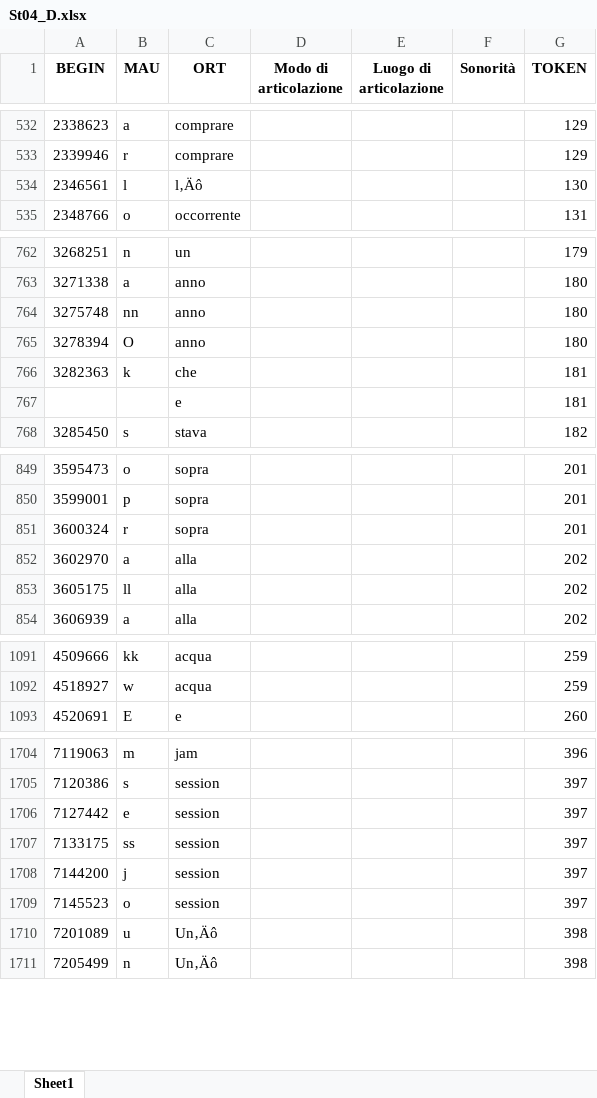
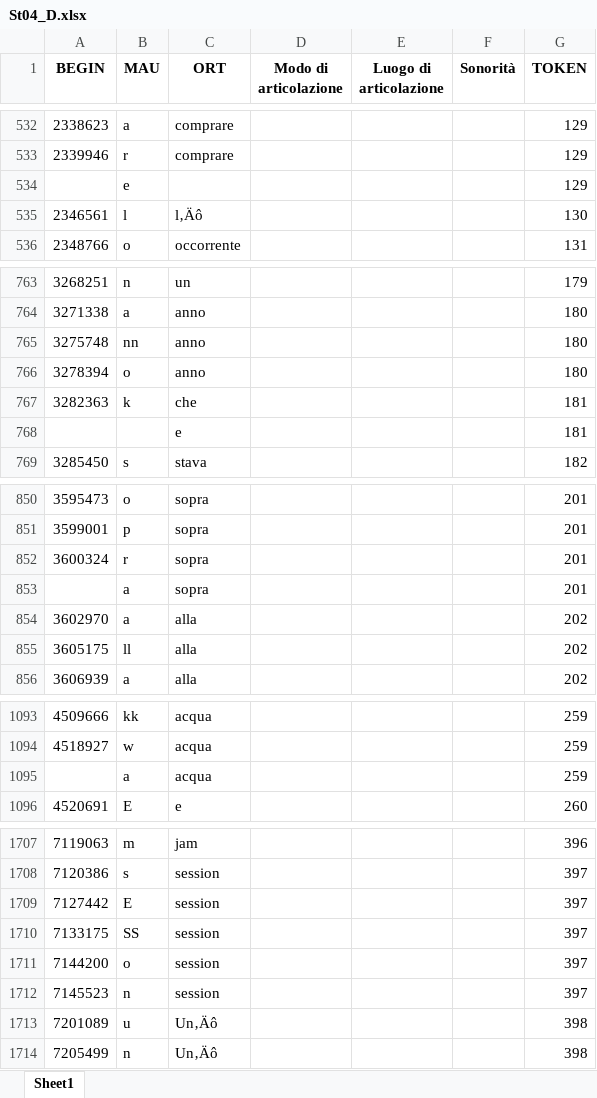
Before and after one commit to FrancescaSchiavone/linguistic_pipeline_EEG, an Excel workbook: data/phoneme_onset_D/St04_D.xlsx, sheet Sheet1, drawn as a sheet; only a part is shown, gaps mark what is left out; values as stored, in another font and other column widths than the file's, no borders; addresses are those after the commit; the diff covers the shown part only; the diff names each change by its address in the sheet, - before the commit and + after, or states it on an @@ line.

```diff
--- a/data/phoneme_onset_D/St04_D.xlsx (sheet Sheet1)
+++ b/data/phoneme_onset_D/St04_D.xlsx (sheet Sheet1)
+row 534:  | e |  |  |  |  | 129
-B766 (MAU): O
+B766 (MAU): o
+row 853:  | a | sopra |  |  |  | 201
+row 1095:  | a | acqua |  |  |  | 259
-B1709 (MAU): e
+B1709 (MAU): E
-B1710 (MAU): ss
+B1710 (MAU): SS
-B1711 (MAU): j
+B1711 (MAU): o
-B1712 (MAU): o
+B1712 (MAU): n
```
Also changed, not shown: 2 edited cells elsewhere in this sheet, data/phoneme_onset_C/St04_C.xlsx, data/phoneme_onset_C/St09_C.xlsx, 50 other files.
